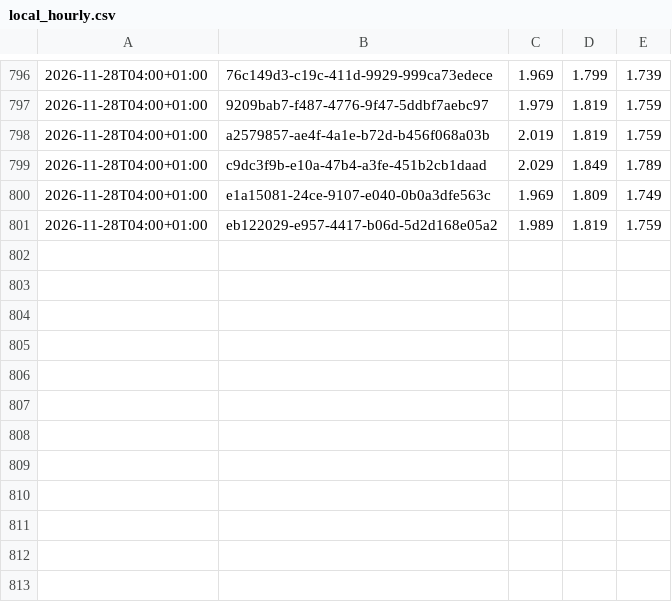
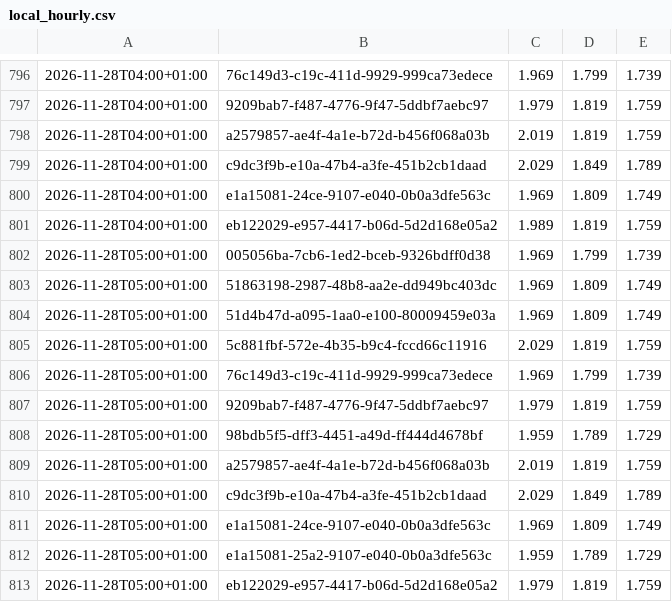
Before and after one commit to mwiemi-dotcom/diesel-tracker-berlin, a CSV file: data/local_hourly.csv, drawn as a sheet; only a part is shown, gaps mark what is left out; the diff names each change by its address in the sheet, - before the commit and + after, or states it on an @@ line.

```diff
--- a/data/local_hourly.csv
+++ b/data/local_hourly.csv
+row 802: 2026-11-28T05:00+01:00 | 005056ba-7cb6-1ed2-bceb-9326bdff0d38 | 1.969 | 1.799 | 1.739
+row 803: 2026-11-28T05:00+01:00 | 51863198-2987-48b8-aa2e-dd949bc403dc | 1.969 | 1.809 | 1.749
+row 804: 2026-11-28T05:00+01:00 | 51d4b47d-a095-1aa0-e100-80009459e03a | 1.969 | 1.809 | 1.749
+row 805: 2026-11-28T05:00+01:00 | 5c881fbf-572e-4b35-b9c4-fccd66c11916 | 2.029 | 1.819 | 1.759
+row 806: 2026-11-28T05:00+01:00 | 76c149d3-c19c-411d-9929-999ca73edece | 1.969 | 1.799 | 1.739
+row 807: 2026-11-28T05:00+01:00 | 9209bab7-f487-4776-9f47-5ddbf7aebc97 | 1.979 | 1.819 | 1.759
+row 808: 2026-11-28T05:00+01:00 | 98bdb5f5-dff3-4451-a49d-ff444d4678bf | 1.959 | 1.789 | 1.729
+row 809: 2026-11-28T05:00+01:00 | a2579857-ae4f-4a1e-b72d-b456f068a03b | 2.019 | 1.819 | 1.759
+row 810: 2026-11-28T05:00+01:00 | c9dc3f9b-e10a-47b4-a3fe-451b2cb1daad | 2.029 | 1.849 | 1.789
+row 811: 2026-11-28T05:00+01:00 | e1a15081-24ce-9107-e040-0b0a3dfe563c | 1.969 | 1.809 | 1.749
+row 812: 2026-11-28T05:00+01:00 | e1a15081-25a2-9107-e040-0b0a3dfe563c | 1.959 | 1.789 | 1.729
+row 813: 2026-11-28T05:00+01:00 | eb122029-e957-4417-b06d-5d2d168e05a2 | 1.979 | 1.819 | 1.759
```
Also changed, not shown: data/berlin_hourly.csv, 2 other files.
